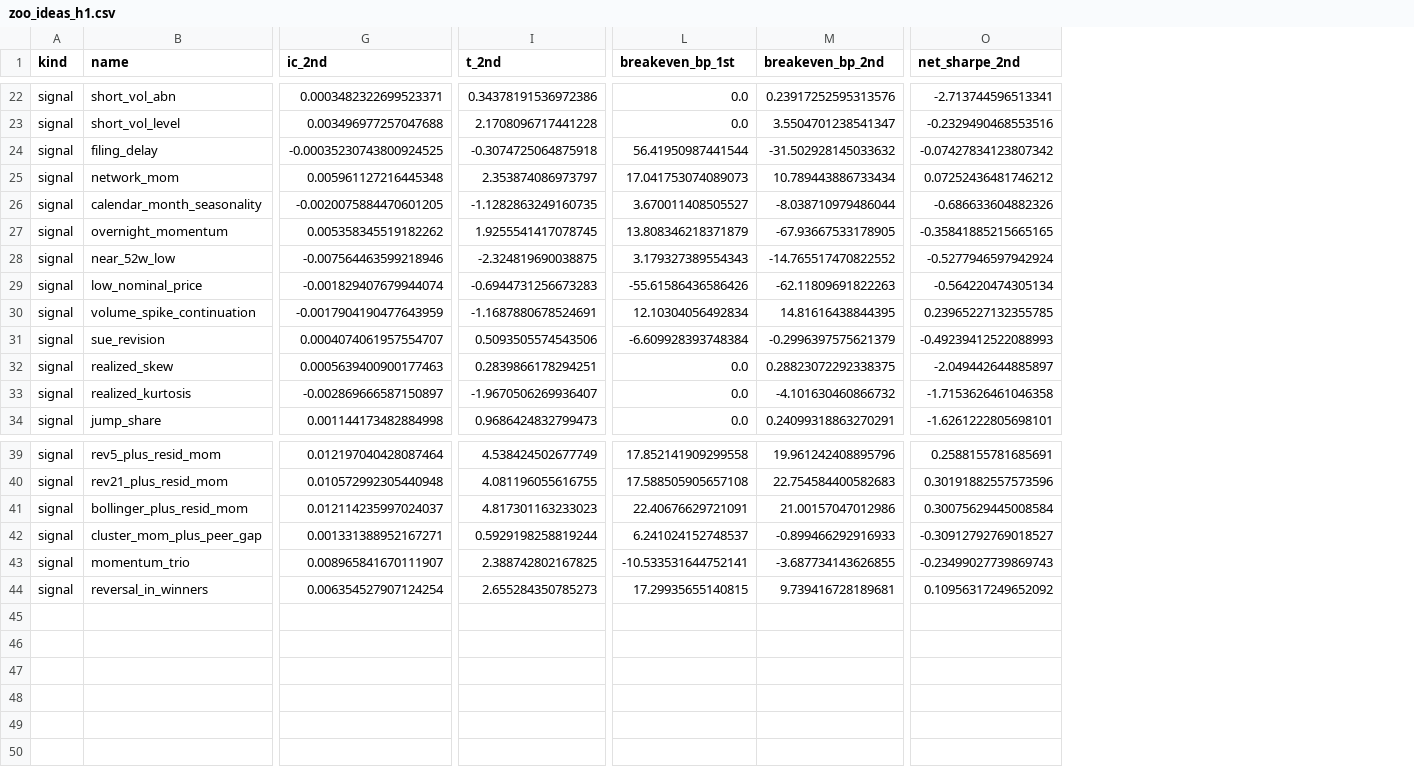
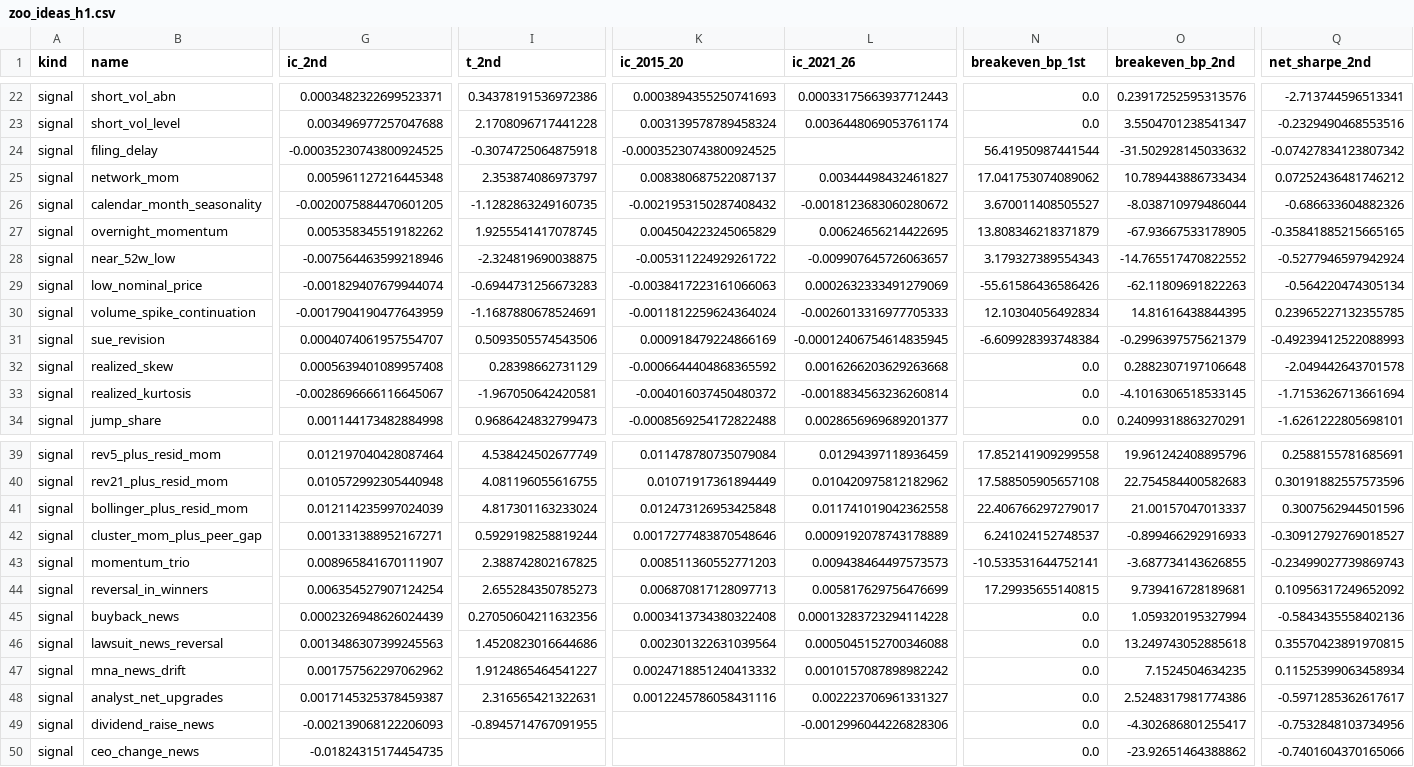
Before and after one commit to ASCoding11/Quant-Trading, a CSV file: research/zoo/parts/zoo_ideas_h1.csv, drawn as a sheet; only a part is shown, gaps mark what is left out; addresses are those after the commit; rows hold the shown columns only; the diff covers the shown part only; the diff names each change by its address in the sheet, - before the commit and + after, or states it on an @@ line.

```diff
--- a/research/zoo/parts/zoo_ideas_h1.csv
+++ b/research/zoo/parts/zoo_ideas_h1.csv
+column K (ic_2015_20), rows 22-34: 0.0003894355250741693 | 0.003139578789458324 | -0.00035230743800924525 | 0.008380687522087137 | -0.0021953150287408432 | 0.004504223245065829 | -0.005311224929261722 | -0.0038417223161066063 | -0.0011812259624364024 | 0.000918479224866169 | -0.0006644404868365592 | -0.004016037450480372 | -0.0008569254172822488; rows 39-44: 0.011478780735079084 | 0.01071917361894449 | 0.012473126953425848 | 0.0017277483870548646 | 0.008511360552771203 | 0.006870817128097713
+column L (ic_2021_26), rows 22-34: 0.00033175663937712443 | 0.0036448069053761174 |  | 0.00344498432461827 | -0.0018123683060280672 | 0.00624656214422695 | -0.009907645726063657 | 0.0002632333491279069 | -0.0026013316977705333 | -0.00012406754614835945 | 0.0016266203629263668 | -0.0018834563236260814 | 0.0028656969689201377; rows 39-44: 0.01294397118936459 | 0.010420975812182962 | 0.011741019042362558 | 0.0009192078743178889 | 0.009438464497573573 | 0.005817629756476699
-N25 (breakeven_bp_1st): 17.041753074089073
+N25 (breakeven_bp_1st): 17.041753074089062
-G32 (ic_2nd): 0.0005639400900177463
+G32 (ic_2nd): 0.0005639401089957408
-I32 (t_2nd): 0.2839866178294251
+I32 (t_2nd): 0.28398662731129
-O32 (breakeven_bp_2nd): 0.28823072292338375
+O32 (breakeven_bp_2nd): 0.2882307197106648
-Q32 (net_sharpe_2nd): -2.049442644885897
+Q32 (net_sharpe_2nd): -2.049442643701578
-G33 (ic_2nd): -0.002869666587150897
+G33 (ic_2nd): -0.0028696666116645067
-I33 (t_2nd): -1.9670506269936407
+I33 (t_2nd): -1.967050642420581
-O33 (breakeven_bp_2nd): -4.101630460866732
+O33 (breakeven_bp_2nd): -4.1016306518533145
-Q33 (net_sharpe_2nd): -1.7153626461046358
+Q33 (net_sharpe_2nd): -1.7153626713661694
-G41 (ic_2nd): 0.012114235997024037
+G41 (ic_2nd): 0.012114235997024039
-I41 (t_2nd): 4.817301163233023
+I41 (t_2nd): 4.817301163233024
-N41 (breakeven_bp_1st): 22.40676629721091
+N41 (breakeven_bp_1st): 22.406766297279017
-O41 (breakeven_bp_2nd): 21.00157047012986
+O41 (breakeven_bp_2nd): 21.00157047013337
-Q41 (net_sharpe_2nd): 0.30075629445008584
+Q41 (net_sharpe_2nd): 0.3007562944501596
+row 45: signal | buyback_news | 0.0002326948626024439 | 0.27050604211632356 | 0.0003413734380322408 | 0.00013283723294114228 | 0.0 | 1.059320195327994 | -0.5843435558402136
+row 46: signal | lawsuit_news_reversal | 0.0013486307399245563 | 1.4520823016644686 | 0.002301322631039564 | 0.0005045152700346088 | 0.0 | 13.249743052885618 | 0.35570423891970815
+row 47: signal | mna_news_drift | 0.001757562297062962 | 1.9124865464541227 | 0.0024718851240413332 | 0.0010157087898982242 | 0.0 | 7.1524504634235 | 0.11525399063458934
+row 48: signal | analyst_net_upgrades | 0.0017145325378459387 | 2.316565421322631 | 0.0012245786058431116 | 0.002223706961331327 | 0.0 | 2.5248317981774386 | -0.5971285362617617
+row 49: signal | dividend_raise_news | -0.002139068122206093 | -0.8945714767091955 |  | -0.0012996044226828306 | 0.0 | -4.302686801255417 | -0.7532848103734956
+row 50: signal | ceo_change_news | -0.01824315174454735 |  |  |  | 0.0 | -23.92651464388862 | -0.7401604370165066
```
Also changed, not shown: 35 edited cells elsewhere in this file, research/zoo/parts/zoo_ideas_h21.csv, research/zoo/parts/zoo_ideas_h5.csv, 2 other files.
